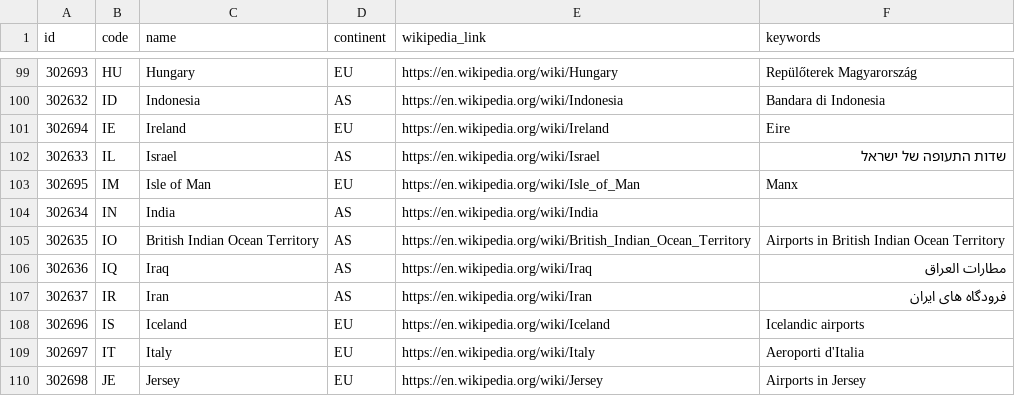
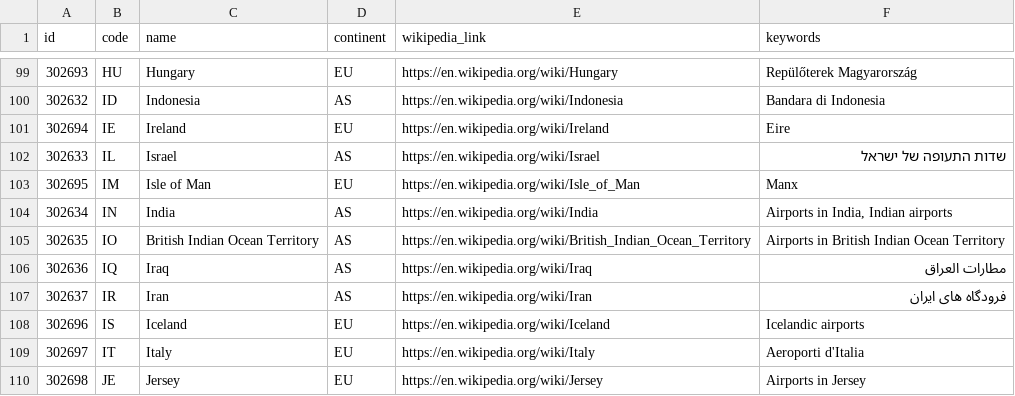
Before and after one commit to davidmegginson/ourairports-data, a CSV file: countries.csv, drawn as a sheet; only a part is shown, gaps mark what is left out.

```diff
--- a/countries.csv
+++ b/countries.csv
@@ -103,3 +103,3 @@
 302695,"IM","Isle of Man","EU","https://en.wikipedia.org/wiki/Isle_of_Man","Manx"
-302634,"IN","India","AS","https://en.wikipedia.org/wiki/India",
+302634,"IN","India","AS","https://en.wikipedia.org/wiki/India","Airports in India, Indian airports"
 302635,"IO","British Indian Ocean Territory","AS","https://en.wikipedia.org/wiki/British_Indian_Ocean_Territory","Airports in British Indian Ocean Territory"
```
Also changed, not shown: regions.csv.
